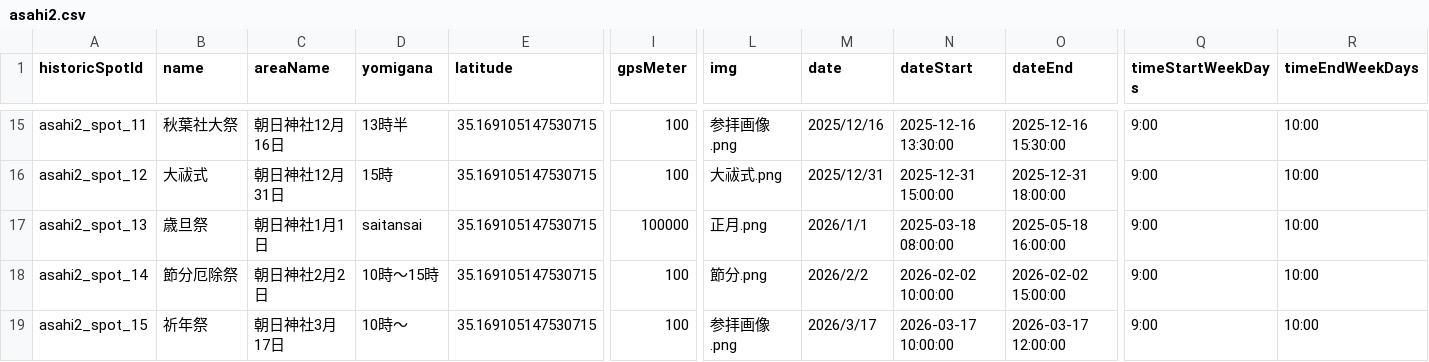
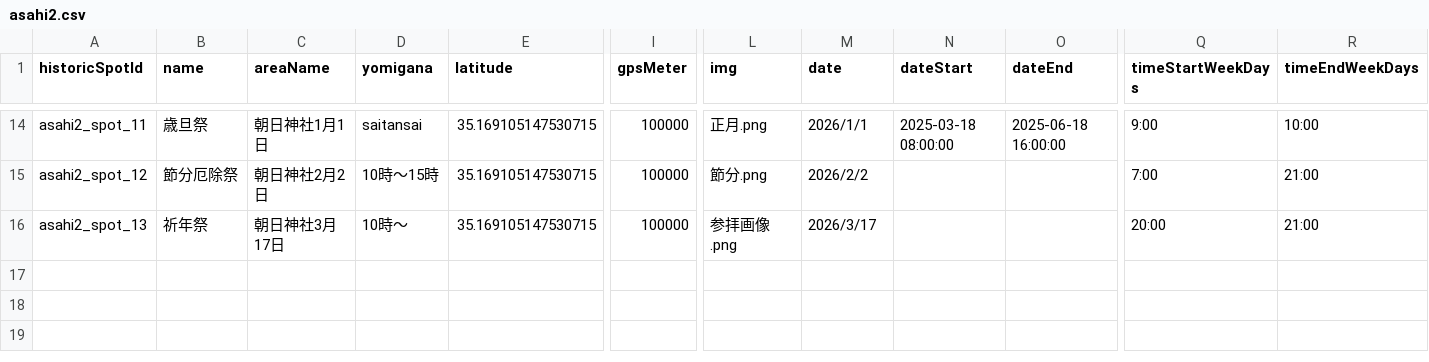
Before and after one commit to el-netrwork/rekisi, a CSV file: asahi2/asahi2.csv, drawn as a sheet; only a part is shown, gaps mark what is left out; removed rows and columns are numbered as before the commit, all else as after; rows hold the shown columns only; the diff covers the shown part only; the diff names each change by its address in the sheet, - before the commit and + after, or states it on an @@ line.

```diff
--- a/asahi2/asahi2.csv
+++ b/asahi2/asahi2.csv
-B14 (name): 秋葉社大祭
+B14 (name): 歳旦祭
-C14 (areaName): 朝日神社12月16日
+C14 (areaName): 朝日神社1月1日
-D14 (yomigana): 13時半
+D14 (yomigana): saitansai
-I14:I15 (gpsMeter): 100
+I14:I15 (gpsMeter): 100000
-L14 (img): 参拝画像.png
+L14 (img): 正月.png
-M14 (date): 2025/12/16
+M14 (date): 2026/1/1
-N14 (dateStart): 2025-12-16 13:30:00
+N14 (dateStart): 2025-03-18 08:00:00
-O14 (dateEnd): 2025-12-16 15:30:00
+O14 (dateEnd): 2025-06-18 16:00:00
-B15 (name): 大祓式
+B15 (name): 節分厄除祭
-C15 (areaName): 朝日神社12月31日
+C15 (areaName): 朝日神社2月2日
-D15 (yomigana): 15時
+D15 (yomigana): 10時～15時
-L15 (img): 大祓式.png
+L15 (img): 節分.png
-M15 (date): 2025/12/31
+M15 (date): 2026/2/2
-N15 (dateStart): 2025-12-31 15:00:00
+N15 (dateStart): (empty)
-O15 (dateEnd): 2025-12-31 18:00:00
+O15 (dateEnd): (empty)
-Q15 (timeStartWeekDays): 9:00
+Q15 (timeStartWeekDays): 7:00
-R15:R16 (timeEndWeekDays): 10:00
+R15:R16 (timeEndWeekDays): 21:00
-B16 (name): 歳旦祭
+B16 (name): 祈年祭
-C16 (areaName): 朝日神社1月1日
+C16 (areaName): 朝日神社3月17日
-D16 (yomigana): saitansai
+D16 (yomigana): 10時～
-L16 (img): 正月.png
+L16 (img): 参拝画像.png
-M16 (date): 2026/1/1
+M16 (date): 2026/3/17
-N16 (dateStart): 2025-03-18 08:00:00
+N16 (dateStart): (empty)
-O16 (dateEnd): 2025-05-18 16:00:00
+O16 (dateEnd): (empty)
-Q16 (timeStartWeekDays): 9:00
+Q16 (timeStartWeekDays): 20:00
-row 18: asahi2_spot_14 | 節分厄除祭 | 朝日神社2月2日 | 10時～15時 | 35.169105147530715 | 100 | 節分.png | 2026/2/2 | 2026-02-02 10:00:00 | 2026-02-02 15:00:00 | 9:00 | 10:00
-row 19: asahi2_spot_15 | 祈年祭 | 朝日神社3月17日 | 10時～ | 35.169105147530715 | 100 | 参拝画像.png | 2026/3/17 | 2026-03-17 10:00:00 | 2026-03-17 12:00:00 | 9:00 | 10:00
```
Also changed, not shown: 1 removed row and 59 edited cells elsewhere in this file, 3 other files.
